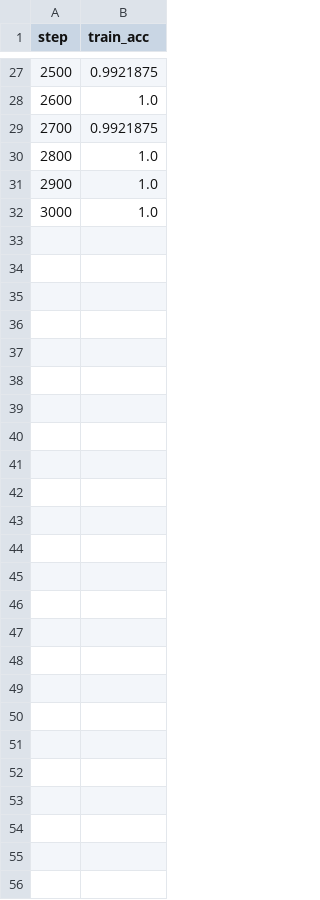
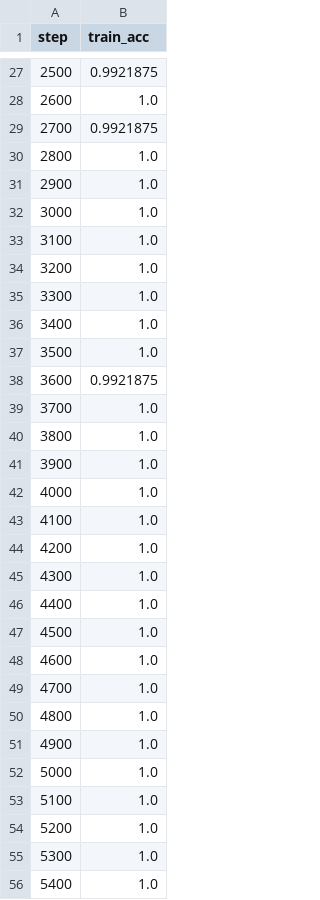
Before and after one commit to CAPRDZV/CapsNetMNIST, a CSV file: results/train_acc.csv, drawn as a sheet; only a part is shown, gaps mark what is left out; the diff names each change by its address in the sheet, - before the commit and + after, or states it on an @@ line.

Commit message:
Dataset added

```diff
--- a/results/train_acc.csv
+++ b/results/train_acc.csv
+row 33: 3100 | 1.0
+row 34: 3200 | 1.0
+row 35: 3300 | 1.0
+row 36: 3400 | 1.0
+row 37: 3500 | 1.0
+row 38: 3600 | 0.9921875
+row 39: 3700 | 1.0
+row 40: 3800 | 1.0
+row 41: 3900 | 1.0
+row 42: 4000 | 1.0
+row 43: 4100 | 1.0
+row 44: 4200 | 1.0
+row 45: 4300 | 1.0
+row 46: 4400 | 1.0
+row 47: 4500 | 1.0
+row 48: 4600 | 1.0
+row 49: 4700 | 1.0
+row 50: 4800 | 1.0
+row 51: 4900 | 1.0
+row 52: 5000 | 1.0
+row 53: 5100 | 1.0
+row 54: 5200 | 1.0
+row 55: 5300 | 1.0
+row 56: 5400 | 1.0
```
Also changed, not shown: results/loss.csv, results/val_acc.csv, 9 other files.
